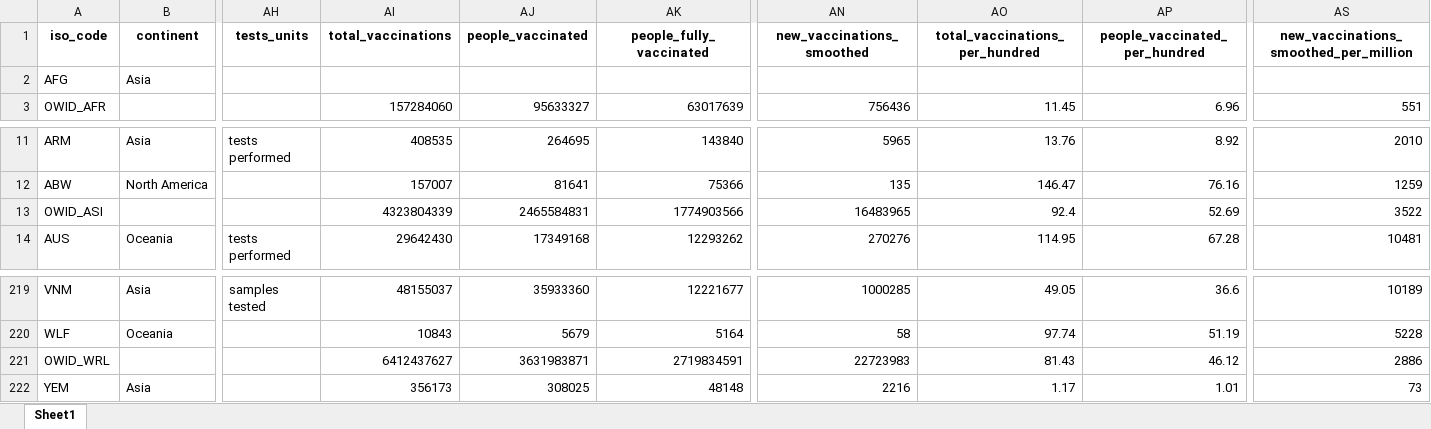
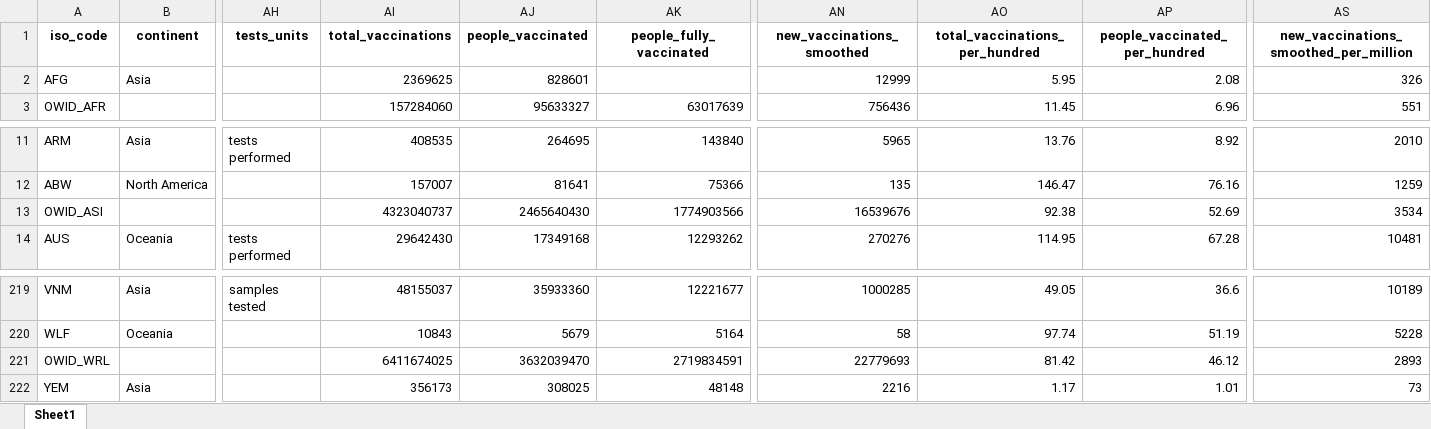
Before and after one commit to upamapsb/Upama, an Excel workbook: public/data/latest/owid-covid-latest.xlsx, sheet Sheet1, drawn as a sheet; only a part is shown, gaps mark what is left out; values as stored, in another font and other column widths than the file's, no borders; the diff names each change by its address in the sheet, - before the commit and + after, or states it on an @@ line.

Commit message:
data(vax): update

```diff
--- a/public/data/latest/owid-covid-latest.xlsx (sheet Sheet1)
+++ b/public/data/latest/owid-covid-latest.xlsx (sheet Sheet1)
-AI2 (total_vaccinations): (empty)
+AI2 (total_vaccinations): 2369625
-AJ2 (people_vaccinated): (empty)
+AJ2 (people_vaccinated): 828601
-AN2 (new_vaccinations_smoothed): (empty)
+AN2 (new_vaccinations_smoothed): 12999
-AO2 (total_vaccinations_per_hundred): (empty)
+AO2 (total_vaccinations_per_hundred): 5.95
-AP2 (people_vaccinated_per_hundred): (empty)
+AP2 (people_vaccinated_per_hundred): 2.08
-AS2: (empty)
+AS2: 326
-AI13 (total_vaccinations): 4323804339
+AI13 (total_vaccinations): 4323040737
-AJ13 (people_vaccinated): 2465584831
+AJ13 (people_vaccinated): 2465640430
-AN13 (new_vaccinations_smoothed): 16483965
+AN13 (new_vaccinations_smoothed): 16539676
-AO13 (total_vaccinations_per_hundred): 92.4
+AO13 (total_vaccinations_per_hundred): 92.38
-AS13: 3522
+AS13: 3534
-AI221 (total_vaccinations): 6412437627
+AI221 (total_vaccinations): 6411674025
-AJ221 (people_vaccinated): 3631983871
+AJ221 (people_vaccinated): 3632039470
-AN221 (new_vaccinations_smoothed): 22723983
+AN221 (new_vaccinations_smoothed): 22779693
-AO221 (total_vaccinations_per_hundred): 81.43
+AO221 (total_vaccinations_per_hundred): 81.42
-AS221: 2886
+AS221: 2893
```
Also changed, not shown: 18 other files.
